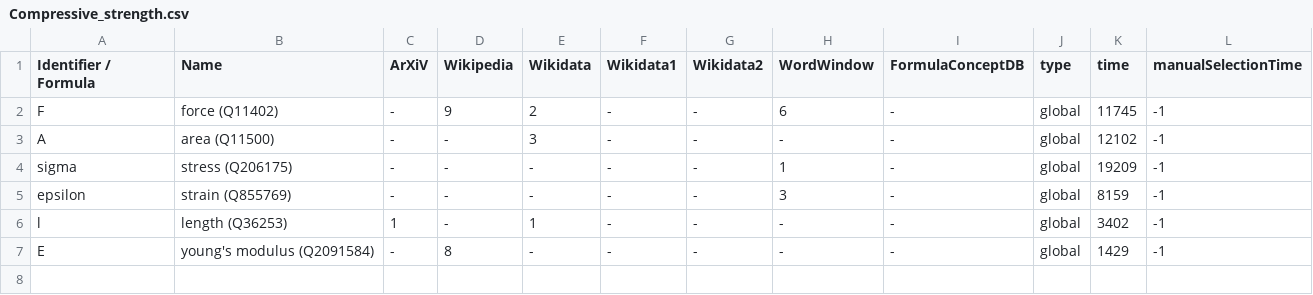
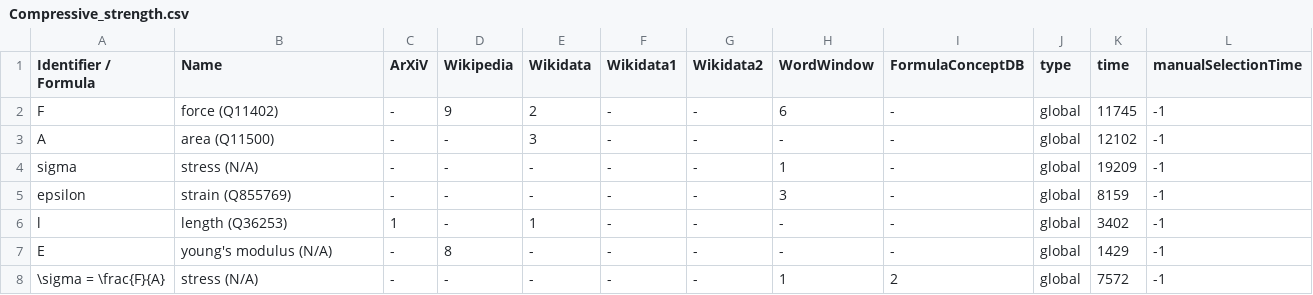
Before and after one commit to gipplab/dataAnnoMathTex, a CSV file: evaluation/Compressive_strength.csv, drawn as a sheet.

Commit message:
updating file evaluation/Compressive_strength.csv

```diff
--- a/evaluation/Compressive_strength.csv
+++ b/evaluation/Compressive_strength.csv
@@ -3,5 +3,6 @@ F,force (Q11402),-,9,2,-,-,6,-,global,11745,-1
 A,area (Q11500),-,-,3,-,-,-,-,global,12102,-1
-sigma,stress (Q206175),-,-,-,-,-,1,-,global,19209,-1
+sigma,stress (N/A),-,-,-,-,-,1,-,global,19209,-1
 epsilon,strain (Q855769),-,-,-,-,-,3,-,global,8159,-1
 l,length (Q36253),1,-,1,-,-,-,-,global,3402,-1
-E,young's modulus (Q2091584),-,8,-,-,-,-,-,global,1429,-1
+E,young's modulus (N/A),-,8,-,-,-,-,-,global,1429,-1
+\sigma = \frac{F}{A},stress (N/A),-,-,-,-,-,1,2,global,7572,-1
```
